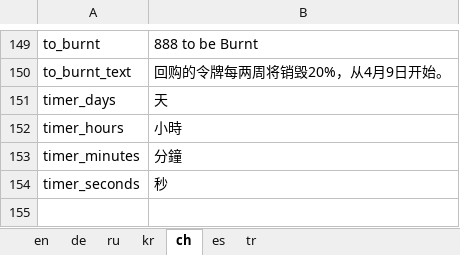
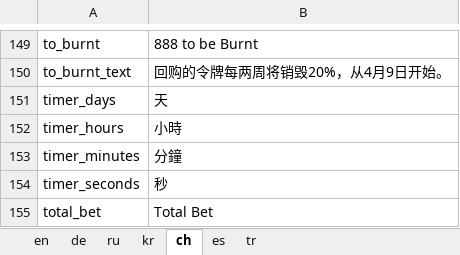
Before and after one commit to 888tron/tronGamesClient, an Excel workbook: locale/888tron_locale.xlsx, sheet ch, drawn as a sheet; only a part is shown, gaps mark what is left out; values as stored, in another font and other column widths than the file's, no borders; the diff names each change by its address in the sheet, - before the commit and + after, or states it on an @@ line.

```diff
--- a/locale/888tron_locale.xlsx (sheet ch)
+++ b/locale/888tron_locale.xlsx (sheet ch)
+row 155: total_bet | Total Bet
```
Also changed, not shown: sheet de, sheet en, sheet ru, sheet kr, sheet tr, sheet es, 9 other files.
